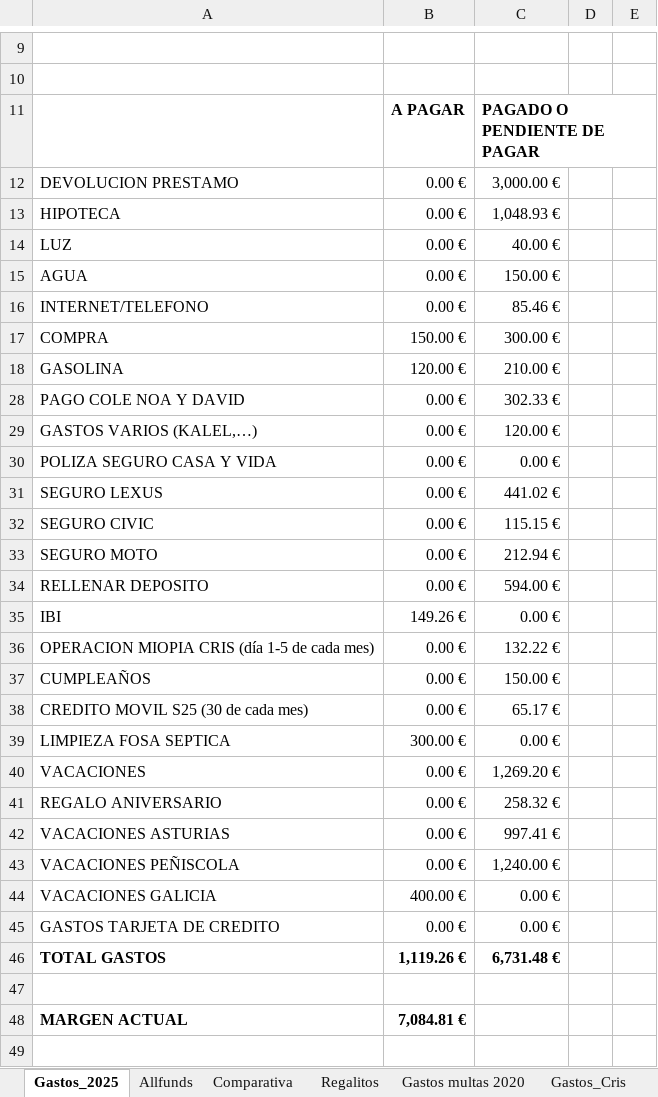
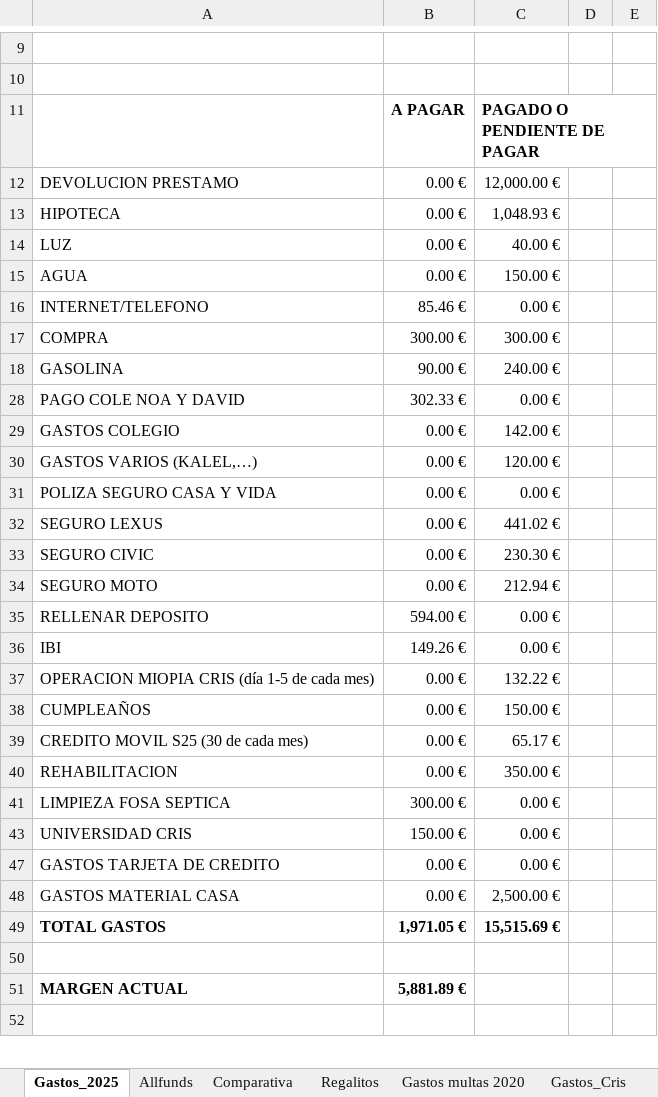
Before and after one commit to cbordas/testing, an Excel workbook: Gastos_ingresos_calculados_2025.xlsx, sheet Gastos_2025, drawn as a sheet; only a part is shown, gaps mark what is left out; values as stored, in another font and other column widths than the file's, no borders; removed rows and columns are numbered as before the commit, all else as after; the diff covers the shown part only; the diff names each change by its address in the sheet, - before the commit and + after, or states it on an @@ line.

```diff
--- a/Gastos_ingresos_calculados_2025.xlsx (sheet Gastos_2025)
+++ b/Gastos_ingresos_calculados_2025.xlsx (sheet Gastos_2025)
-C12: 3,000.00 €
+C12: 12,000.00 €
-B16: 0.00 €
+B16: 85.46 €
-C16: 85.46 €
+C16: 0.00 €
-B17: 150.00 €
+B17: 300.00 €
-B18: 120.00 €
+B18: 90.00 €
-C18: 210.00 €
+C18: 240.00 €
-B28: 0.00 €
+B28: 302.33 €
-C28: 302.33 €
+C28: 0.00 €
+row 29: GASTOS COLEGIO | 0.00 € | 142.00 €
-C33: 115.15 €
+C33: 230.30 €
-B35: 0.00 €
+B35: 594.00 €
-C35: 594.00 €
+C35: 0.00 €
+row 40: REHABILITACION | 0.00 € | 350.00 €
-row 40: VACACIONES | 0.00 € | 1,269.20 €
@@ row 41 hidden: REGALO ANIVERSARIO | 0.00 € | 258.32 € @@
@@ row 42 hidden: VACACIONES ASTURIAS | 0.00 € | 997.41 € @@
@@ row 43 hidden: VACACIONES PEÑISCOLA | 0.00 € | 1,240.00 € @@
-row 44: VACACIONES GALICIA | 400.00 € | 0.00 €
+row 43: UNIVERSIDAD CRIS | 150.00 € | 0.00 €
+row 48: GASTOS MATERIAL CASA | 0.00 € | 2,500.00 €
-B49: 1,119.26 €
+B49: 1,971.05 €
-C49: 6,731.48 €
+C49: 15,515.69 €
-B51: 7,084.81 €
+B51: 5,881.89 €
```
Also changed, not shown: 5 edited cells elsewhere in this sheet, formulas that keep their value, 6 other files.
